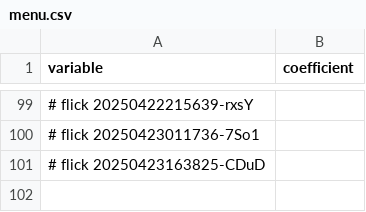
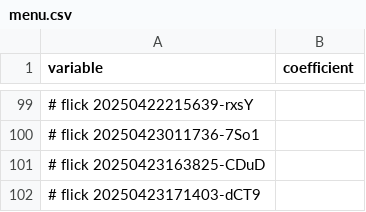
Before and after one commit to abikesa/brooklyn, a CSV file: kitabo/ensi/ukubona/donorcase/menu.csv, drawn as a sheet; only a part is shown, gaps mark what is left out; the diff names each change by its address in the sheet, - before the commit and + after, or states it on an @@ line.

Commit message:
kitabo/ensi/ukubona/donorcase/menu.csv

```diff
--- a/kitabo/ensi/ukubona/donorcase/menu.csv
+++ b/kitabo/ensi/ukubona/donorcase/menu.csv
+row 102: # flick 20250423171403-dCT9
```
